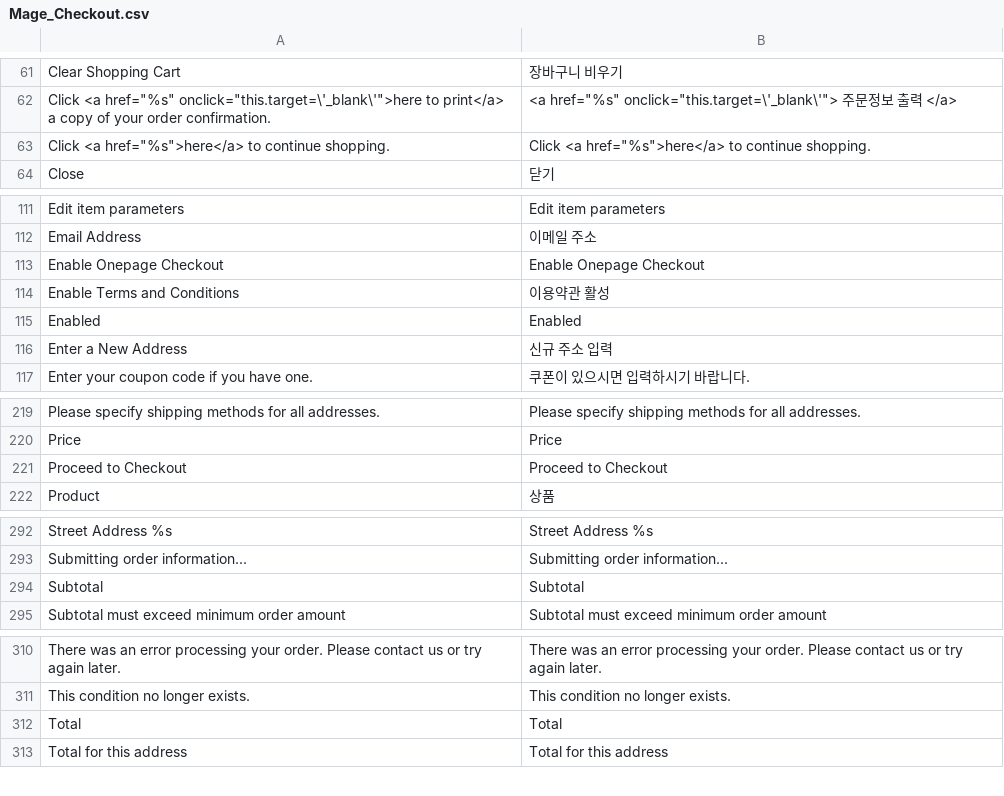
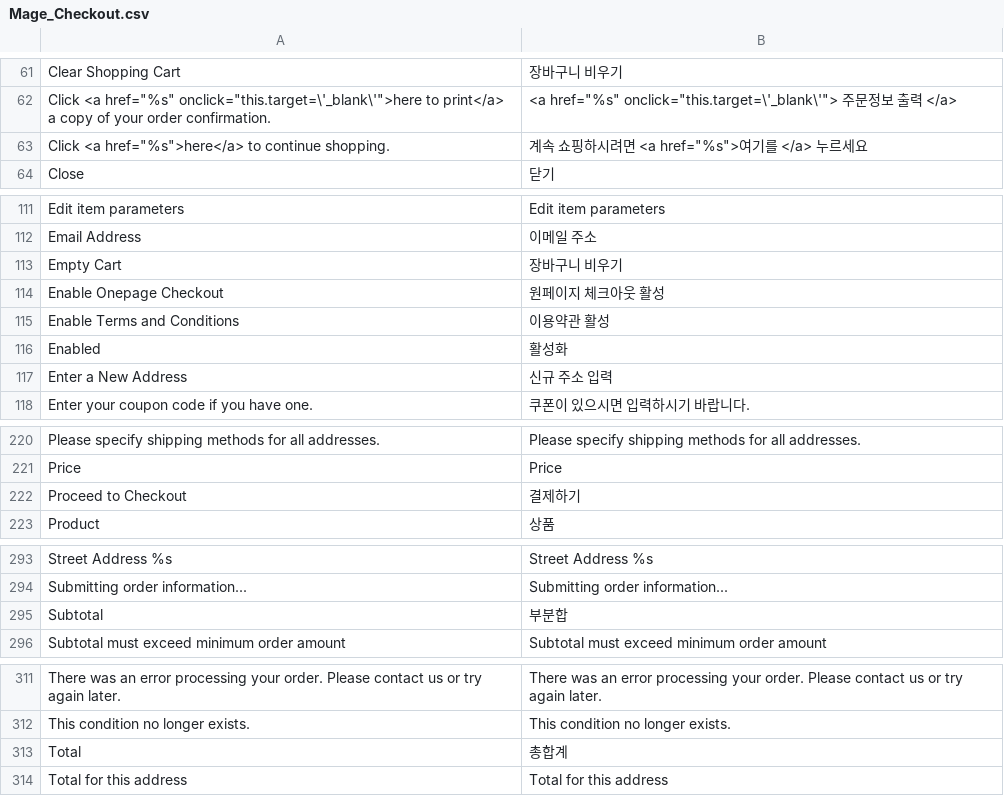
Before and after one commit to playStart/magento_ko_KR, a CSV file: app/locale/ko_KR/Mage_Checkout.csv, drawn as a sheet; only a part is shown, gaps mark what is left out; the diff covers the shown part only.

```diff
--- a/app/locale/ko_KR/Mage_Checkout.csv
+++ b/app/locale/ko_KR/Mage_Checkout.csv
@@ -62,3 +62,3 @@
 "Click <a href=""%s"" onclick=""this.target=\'_blank\'"">here to print</a> a copy of your order confirmation.","<a href=""%s"" onclick=""this.target=\'_blank\'""> 주문정보 출력 </a> "
-"Click <a href=""%s"">here</a> to continue shopping.","Click <a href=""%s"">here</a> to continue shopping."
+"Click <a href=""%s"">here</a> to continue shopping.","계속 쇼핑하시려면 <a href=""%s"">여기를 </a> 누르세요"
 "Close","닫기"
@@ -112,5 +112,6 @@
 "Email Address","이메일 주소"
-"Enable Onepage Checkout","Enable Onepage Checkout"
+"Empty Cart","장바구니 비우기"
+"Enable Onepage Checkout","원페이지 체크아웃 활성"
 "Enable Terms and Conditions","이용약관 활성"
-"Enabled","Enabled"
+"Enabled","활성화"
 "Enter a New Address","신규 주소 입력"
@@ -220,3 +221,3 @@
 "Price","Price"
-"Proceed to Checkout","Proceed to Checkout"
+"Proceed to Checkout","결제하기"
 "Product","상품"
@@ -293,3 +294,3 @@
 "Submitting order information...","Submitting order information..."
-"Subtotal","Subtotal"
+"Subtotal","부분합"
 "Subtotal must exceed minimum order amount","Subtotal must exceed minimum order amount"
@@ -311,3 +312,3 @@
 "This condition no longer exists.","This condition no longer exists."
-"Total","Total"
+"Total","총합계"
 "Total for this address","Total for this address"
```
Also changed, not shown: 2 edited cells elsewhere in this file, app/locale/ko_KR/Mage_Adminhtml.csv, app/locale/ko_KR/Mage_Customer.csv, 7 other files.
